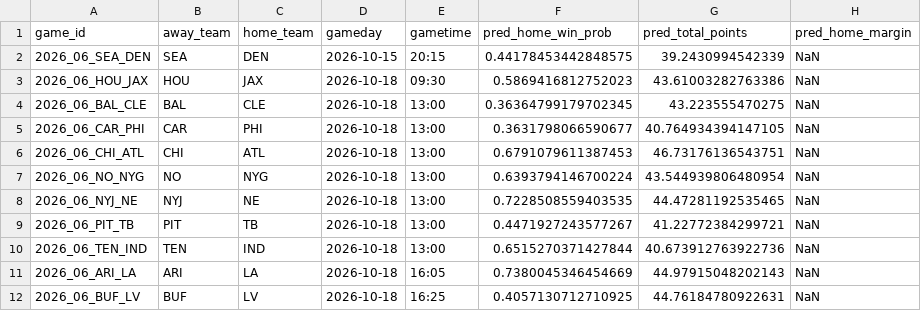
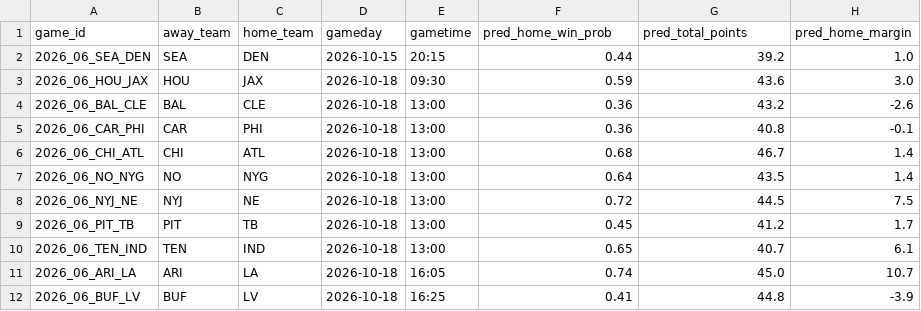
Before and after one commit to Lgulle1/Script-the-slate, a CSV file: previews/week6_preview_games.csv, drawn as a sheet; only a part is shown; the diff covers the shown part only.

```diff
--- a/previews/week6_preview_games.csv
+++ b/previews/week6_preview_games.csv
@@ -1,12 +1,12 @@
 game_id,away_team,home_team,gameday,gametime,pred_home_win_prob,pred_total_points,pred_home_margin
-2026_06_SEA_DEN,SEA,DEN,2026-10-15,20:15,0.44178453442848575,39.2430994542339,NaN
-2026_06_HOU_JAX,HOU,JAX,2026-10-18,09:30,0.5869416812752023,43.61003282763386,NaN
-2026_06_BAL_CLE,BAL,CLE,2026-10-18,13:00,0.36364799179702345,43.223555470275,NaN
-2026_06_CAR_PHI,CAR,PHI,2026-10-18,13:00,0.3631798066590677,40.764934394147105,NaN
-2026_06_CHI_ATL,CHI,ATL,2026-10-18,13:00,0.6791079611387453,46.73176136543751,NaN
-2026_06_NO_NYG,NO,NYG,2026-10-18,13:00,0.6393794146700224,43.544939806480954,NaN
-2026_06_NYJ_NE,NYJ,NE,2026-10-18,13:00,0.7228508559403535,44.47281192535465,NaN
-2026_06_PIT_TB,PIT,TB,2026-10-18,13:00,0.4471927243577267,41.22772384299721,NaN
-2026_06_TEN_IND,TEN,IND,2026-10-18,13:00,0.6515270371427844,40.673912763922736,NaN
-2026_06_ARI_LA,ARI,LA,2026-10-18,16:05,0.7380045346454669,44.97915048202143,NaN
-2026_06_BUF_LV,BUF,LV,2026-10-18,16:25,0.4057130712710925,44.76184780922631,NaN
+2026_06_SEA_DEN,SEA,DEN,2026-10-15,20:15,0.44,39.2,1.0
+2026_06_HOU_JAX,HOU,JAX,2026-10-18,09:30,0.59,43.6,3.0
+2026_06_BAL_CLE,BAL,CLE,2026-10-18,13:00,0.36,43.2,-2.6
+2026_06_CAR_PHI,CAR,PHI,2026-10-18,13:00,0.36,40.8,-0.1
+2026_06_CHI_ATL,CHI,ATL,2026-10-18,13:00,0.68,46.7,1.4
+2026_06_NO_NYG,NO,NYG,2026-10-18,13:00,0.64,43.5,1.4
+2026_06_NYJ_NE,NYJ,NE,2026-10-18,13:00,0.72,44.5,7.5
+2026_06_PIT_TB,PIT,TB,2026-10-18,13:00,0.45,41.2,1.7
+2026_06_TEN_IND,TEN,IND,2026-10-18,13:00,0.65,40.7,6.1
+2026_06_ARI_LA,ARI,LA,2026-10-18,16:05,0.74,45.0,10.7
+2026_06_BUF_LV,BUF,LV,2026-10-18,16:25,0.41,44.8,-3.9
```
Also changed, not shown: 9 edited cells elsewhere in this file, previews/week6_preview_players.csv, 3 other files.
